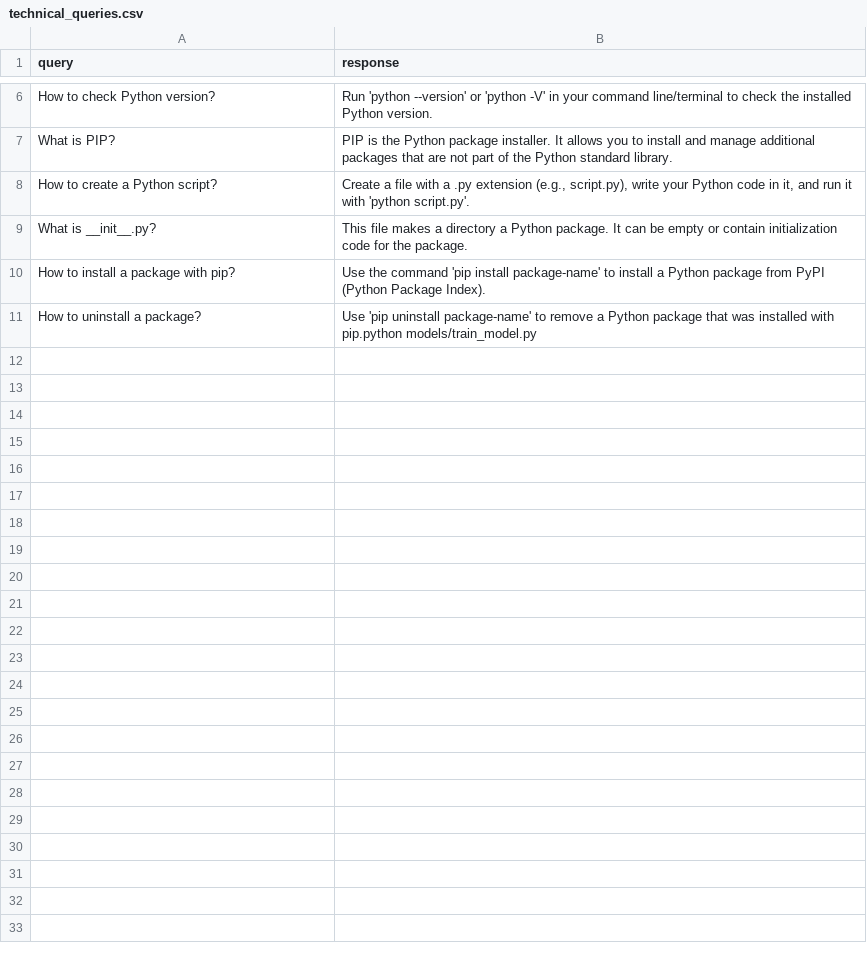
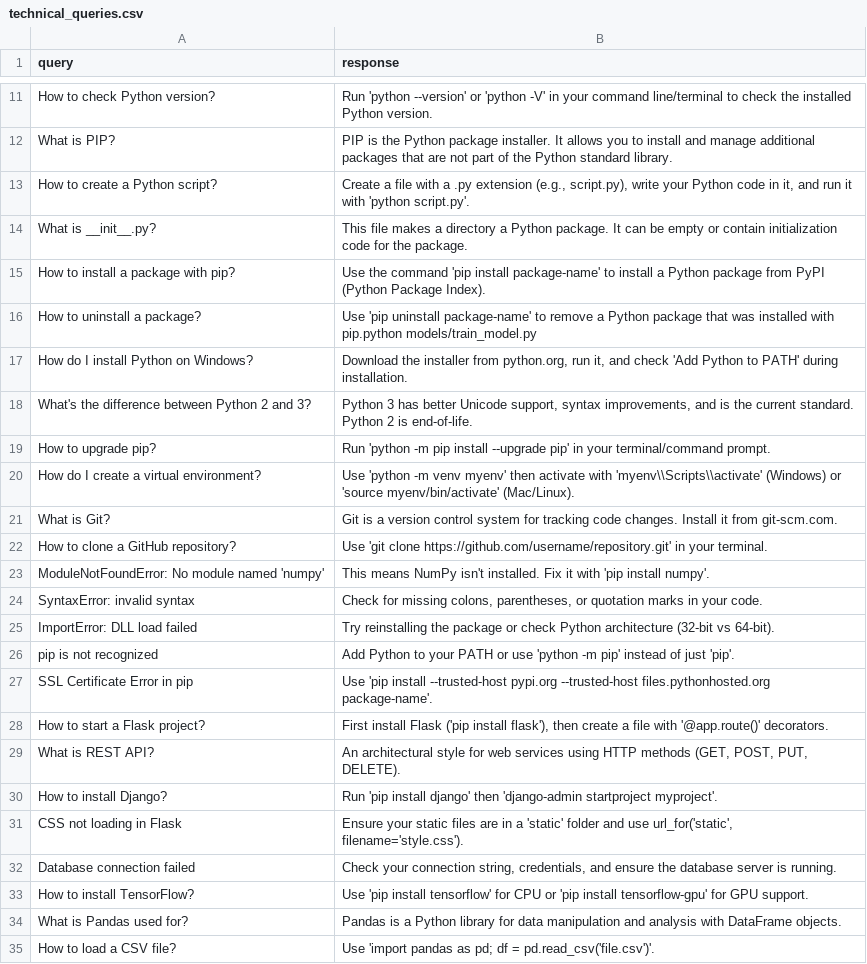
Before and after one commit to SaiAmirthesh/TechnicalSupportChatbot, a CSV file: data/technical_queries.csv, drawn as a sheet; only a part is shown, gaps mark what is left out; the diff covers the shown part only; the diff names each change by its address in the sheet, - before the commit and + after, or states it on an @@ line.

Commit message:
Techsup/data/technical_queries.csv

```diff
--- a/data/technical_queries.csv
+++ b/data/technical_queries.csv
+row 17: How do I install Python on Windows? | Download the installer from python.org, run it, and check 'Add Python to PATH' during installation.
+row 18: What's the difference between Python 2 and 3? | Python 3 has better Unicode support, syntax improvements, and is the current standard. Python 2 is end-of-life.
+row 19: How to upgrade pip? | Run 'python -m pip install --upgrade pip' in your terminal/command prompt.
+row 20: How do I create a virtual environment? | Use 'python -m venv myenv' then activate with 'myenv\\Scripts\\activate' (Windows) or 'source myenv/bin/activate' (Mac/Linux).
+row 21: What is Git? | Git is a version control system for tracking code changes. Install it from git-scm.com.
+row 22: How to clone a GitHub repository? | Use 'git clone https://github.com/username/repository.git' in your terminal.
+row 23: ModuleNotFoundError: No module named 'numpy' | This means NumPy isn't installed. Fix it with 'pip install numpy'.
+row 24: SyntaxError: invalid syntax | Check for missing colons, parentheses, or quotation marks in your code.
+row 25: ImportError: DLL load failed | Try reinstalling the package or check Python architecture (32-bit vs 64-bit).
+row 26: pip is not recognized | Add Python to your PATH or use 'python -m pip' instead of just 'pip'.
+row 27: SSL Certificate Error in pip | Use 'pip install --trusted-host pypi.org --trusted-host files.pythonhosted.org package-name'.
+row 28: How to start a Flask project? | First install Flask ('pip install flask'), then create a file with '@app.route()' decorators.
+row 29: What is REST API? | An architectural style for web services using HTTP methods (GET, POST, PUT, DELETE).
+row 30: How to install Django? | Run 'pip install django' then 'django-admin startproject myproject'.
+row 31: CSS not loading in Flask | Ensure your static files are in a 'static' folder and use url_for('static', filename='style.css').
+row 32: Database connection failed | Check your connection string, credentials, and ensure the database server is running.
+row 33: How to install TensorFlow? | Use 'pip install tensorflow' for CPU or 'pip install tensorflow-gpu' for GPU support.
+row 34: What is Pandas used for? | Pandas is a Python library for data manipulation and analysis with DataFrame objects.
+row 35: How to load a CSV file? | Use 'import pandas as pd; df = pd.read_csv('file.csv')'.
```
Also changed, not shown: 17 added rows elsewhere in this file, 1 other file.
